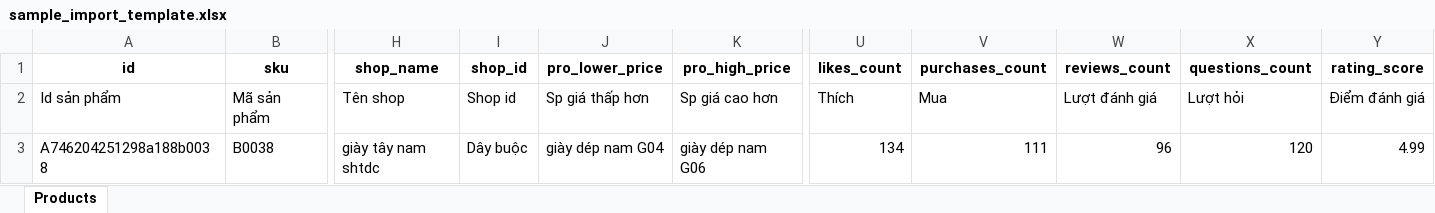
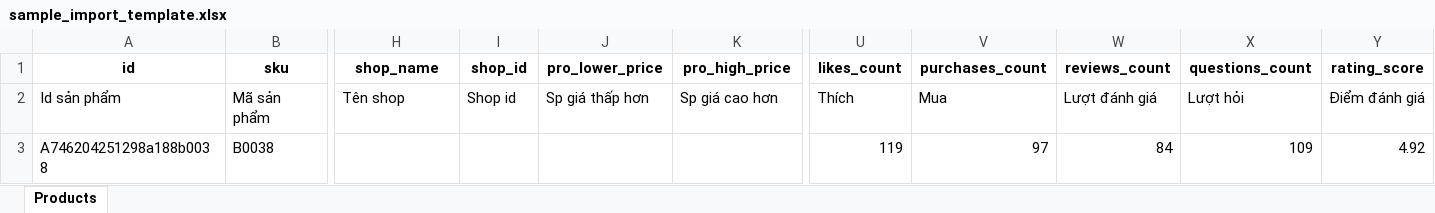
Before and after one commit to phungvanhau10101985-cmd/188.com.vn, an Excel workbook: backend/app/static/templates/sample_import_template.xlsx, sheet Products, drawn as a sheet; only a part is shown, gaps mark what is left out; values as stored, in another font and other column widths than the file's, no borders; the diff names each change by its address in the sheet, - before the commit and + after, or states it on an @@ line.

```diff
--- a/backend/app/static/templates/sample_import_template.xlsx (sheet Products)
+++ b/backend/app/static/templates/sample_import_template.xlsx (sheet Products)
-H3 (shop_name): giày tây nam shtdc
+H3 (shop_name): (empty)
-I3 (shop_id): Dây buộc
+I3 (shop_id): (empty)
-J3 (pro_lower_price): giày dép nam G04
+J3 (pro_lower_price): (empty)
-K3 (pro_high_price): giày dép nam G06
+K3 (pro_high_price): (empty)
-U3 (likes_count): 134
+U3 (likes_count): 119
-V3 (purchases_count): 111
+V3 (purchases_count): 97
-W3 (reviews_count): 96
+W3 (reviews_count): 84
-X3 (questions_count): 120
+X3 (questions_count): 109
-Y3 (rating_score): 4.99
+Y3 (rating_score): 4.92
```
Also changed, not shown: 7 other files.
